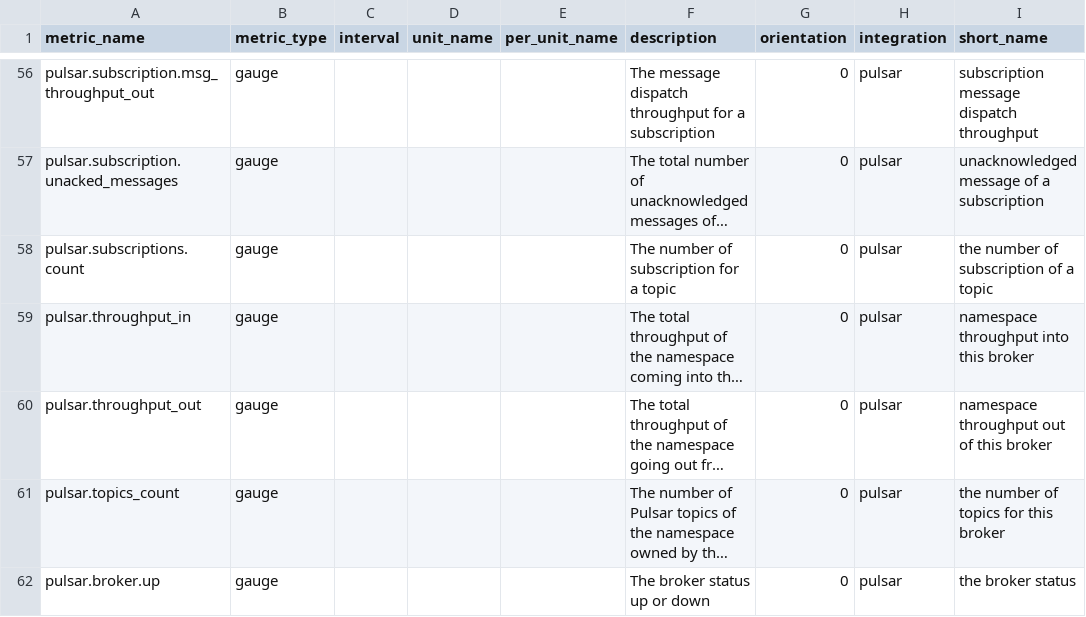
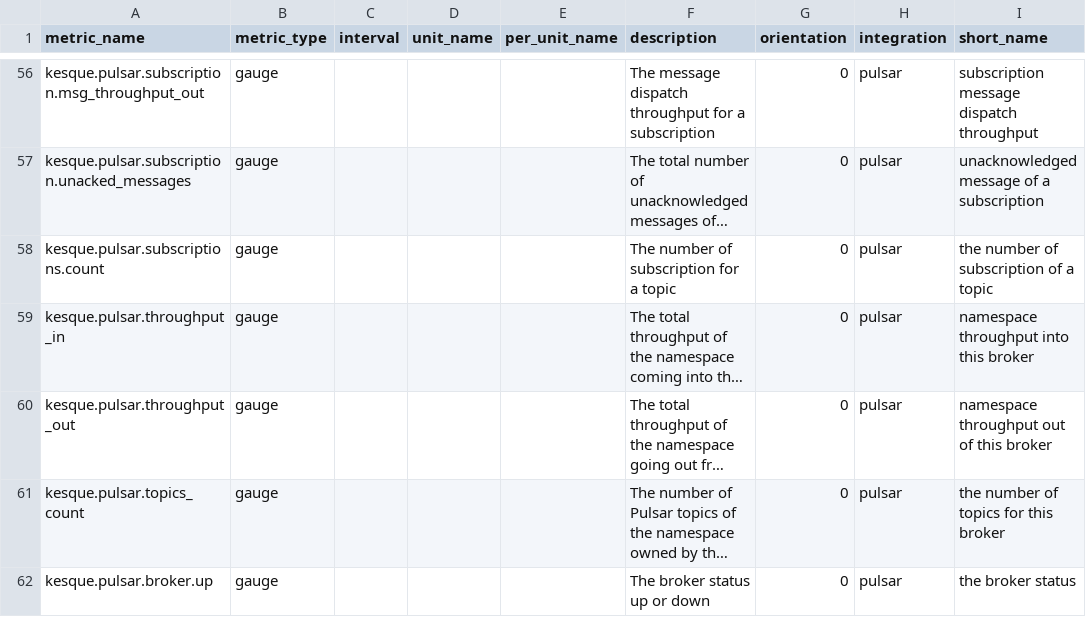
Before and after one commit to isabella232/integrations-extras, a CSV file: pulsar/metadata.csv, drawn as a sheet; only a part is shown, gaps mark what is left out; long unchanged cells end in …; the diff covers the shown part only; the diff names each change by its address in the sheet, - before the commit and + after, or states it on an @@ line.

Commit message:
add company prefix to metrics

```diff
--- a/pulsar/metadata.csv
+++ b/pulsar/metadata.csv
-A56 (metric_name): pulsar.subscription.msg_throughput_out
+A56 (metric_name): kesque.pulsar.subscription.msg_throughput_out
-A57 (metric_name): pulsar.subscription.unacked_messages
+A57 (metric_name): kesque.pulsar.subscription.unacked_messages
-A58 (metric_name): pulsar.subscriptions.count
+A58 (metric_name): kesque.pulsar.subscriptions.count
-A59 (metric_name): pulsar.throughput_in
+A59 (metric_name): kesque.pulsar.throughput_in
-A60 (metric_name): pulsar.throughput_out
+A60 (metric_name): kesque.pulsar.throughput_out
-A61 (metric_name): pulsar.topics_count
+A61 (metric_name): kesque.pulsar.topics_count
-A62 (metric_name): pulsar.broker.up
+A62 (metric_name): kesque.pulsar.broker.up
```
Also changed, not shown: 54 edited cells elsewhere in this file, 3 other files.
